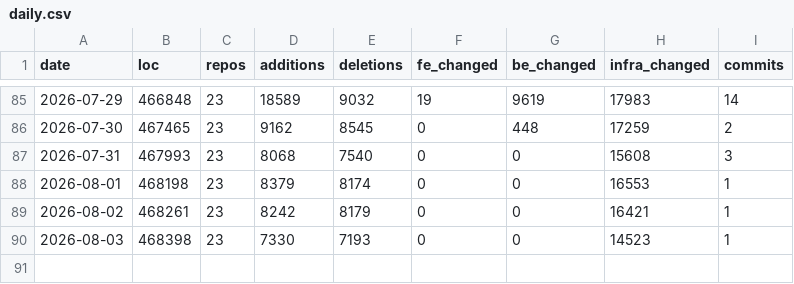
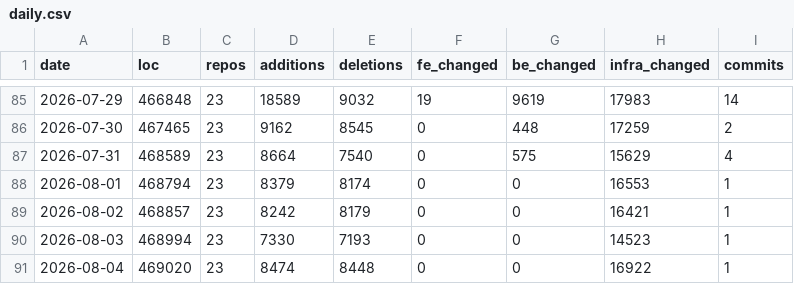
Before and after one commit to BasisTradingDotNet/.github, a CSV file: data/daily.csv, drawn as a sheet; only a part is shown, gaps mark what is left out.

```diff
--- a/data/daily.csv
+++ b/data/daily.csv
@@ -86,5 +86,6 @@ date,loc,repos,additions,deletions,fe_changed,be_changed,infra_changed,commits
 2026-07-30,467465,23,9162,8545,0,448,17259,2
-2026-07-31,467993,23,8068,7540,0,0,15608,3
-2026-08-01,468198,23,8379,8174,0,0,16553,1
-2026-08-02,468261,23,8242,8179,0,0,16421,1
-2026-08-03,468398,23,7330,7193,0,0,14523,1
+2026-07-31,468589,23,8664,7540,0,575,15629,4
+2026-08-01,468794,23,8379,8174,0,0,16553,1
+2026-08-02,468857,23,8242,8179,0,0,16421,1
+2026-08-03,468994,23,7330,7193,0,0,14523,1
+2026-08-04,469020,23,8474,8448,0,0,16922,1
```
Also changed, not shown: data/languages.csv, data/prs_weekly.csv, 20 other files.
